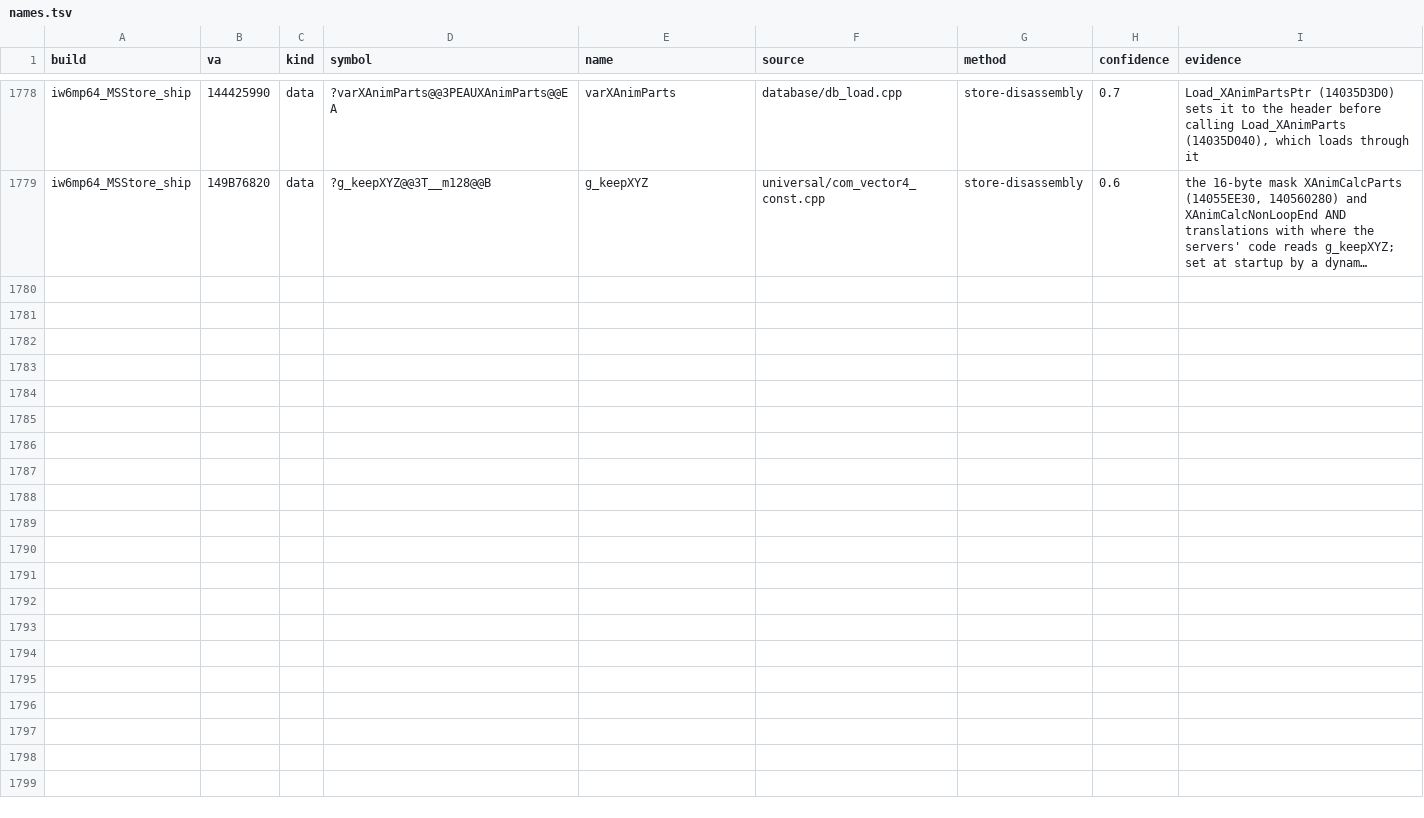
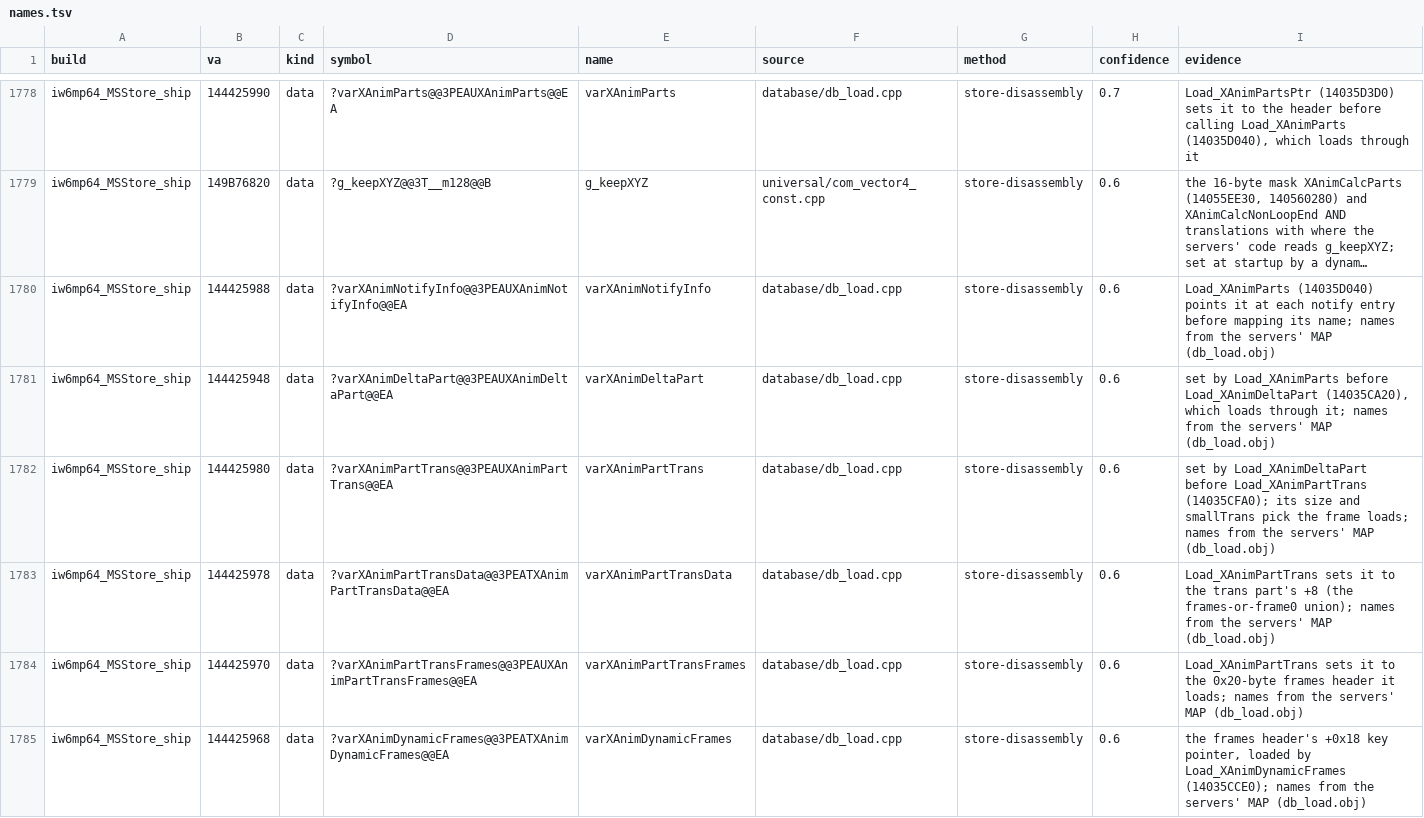
Before and after one commit to lizardpeter/ghosts-decomp, a TSV file: records/names.tsv, drawn as a sheet; only a part is shown, gaps mark what is left out; long unchanged cells end in …; the diff covers the shown part only; the diff names each change by its address in the sheet, - before the commit and + after, or states it on an @@ line.

```diff
--- a/records/names.tsv
+++ b/records/names.tsv
+row 1780: iw6mp64_MSStore_ship | 144425988 | data | ?varXAnimNotifyInfo@@3PEAUXAnimNotifyInfo@@EA | varXAnimNotifyInfo | database/db_load.cpp | store-disassembly | 0.6 | Load_XAnimParts (14035D040) points it at each notify entry before mapping its name; names from the servers' MAP (db_load.obj)
+row 1781: iw6mp64_MSStore_ship | 144425948 | data | ?varXAnimDeltaPart@@3PEAUXAnimDeltaPart@@EA | varXAnimDeltaPart | database/db_load.cpp | store-disassembly | 0.6 | set by Load_XAnimParts before Load_XAnimDeltaPart (14035CA20), which loads through it; names from the servers' MAP (db_load.obj)
+row 1782: iw6mp64_MSStore_ship | 144425980 | data | ?varXAnimPartTrans@@3PEAUXAnimPartTrans@@EA | varXAnimPartTrans | database/db_load.cpp | store-disassembly | 0.6 | set by Load_XAnimDeltaPart before Load_XAnimPartTrans (14035CFA0); its size and smallTrans pick the frame loads; names from the servers' MAP (db_load.obj)
+row 1783: iw6mp64_MSStore_ship | 144425978 | data | ?varXAnimPartTransData@@3PEATXAnimPartTransData@@EA | varXAnimPartTransData | database/db_load.cpp | store-disassembly | 0.6 | Load_XAnimPartTrans sets it to the trans part's +8 (the frames-or-frame0 union); names from the servers' MAP (db_load.obj)
+row 1784: iw6mp64_MSStore_ship | 144425970 | data | ?varXAnimPartTransFrames@@3PEAUXAnimPartTransFrames@@EA | varXAnimPartTransFrames | database/db_load.cpp | store-disassembly | 0.6 | Load_XAnimPartTrans sets it to the 0x20-byte frames header it loads; names from the servers' MAP (db_load.obj)
+row 1785: iw6mp64_MSStore_ship | 144425968 | data | ?varXAnimDynamicFrames@@3PEATXAnimDynamicFrames@@EA | varXAnimDynamicFrames | database/db_load.cpp | store-disassembly | 0.6 | the frames header's +0x18 key pointer, loaded by Load_XAnimDynamicFrames (14035CCE0); names from the servers' MAP (db_load.obj)
```
Also changed, not shown: 15 added rows elsewhere in this file, records/functions.tsv, 10 other files.
